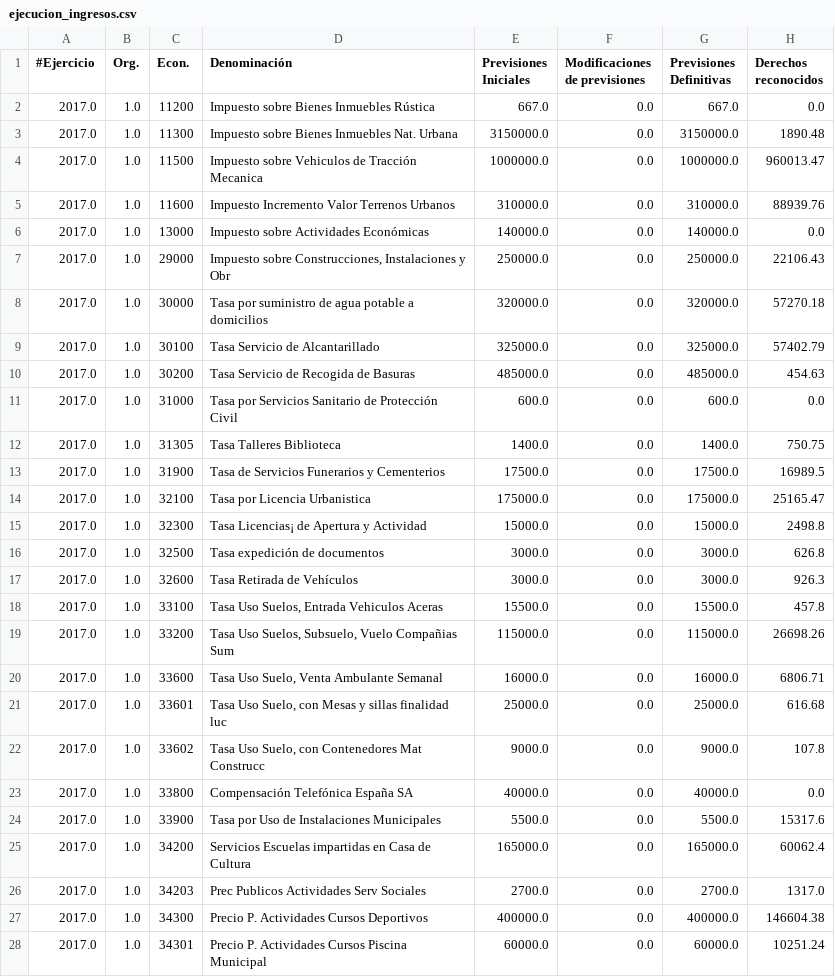
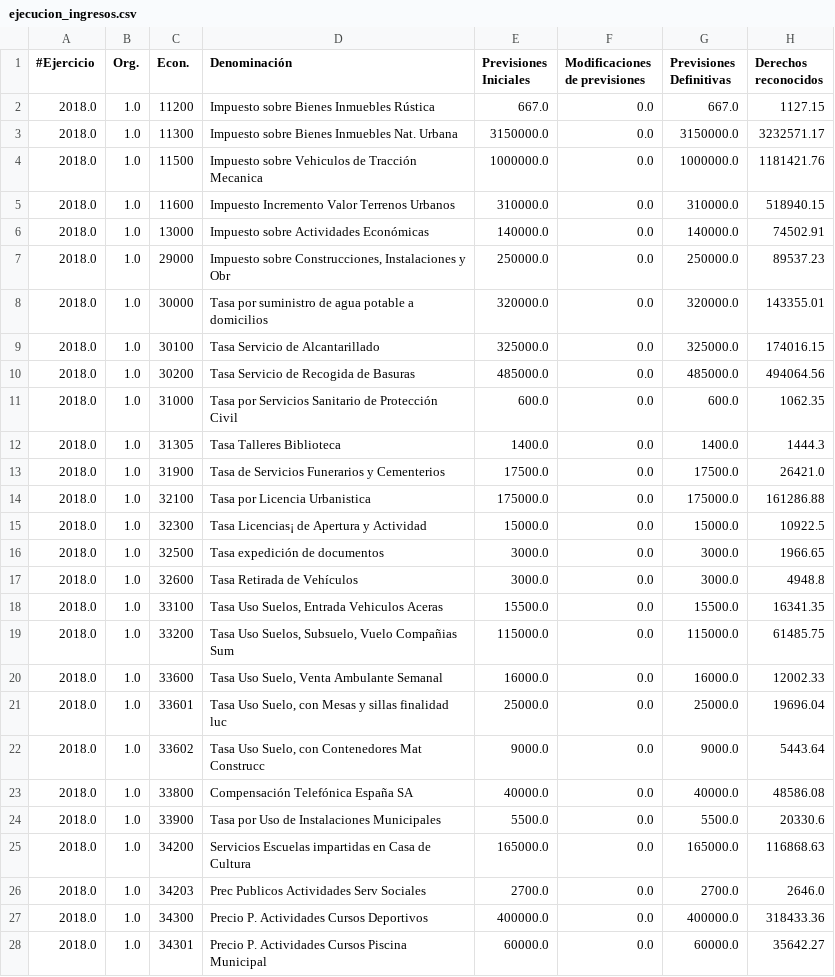
Before and after one commit to civio/presupuesto-moralzarzal, a CSV file: data/es/municipio/2018/ejecucion_ingresos.csv, drawn as a sheet; only a part is shown; the diff covers the shown part only.

```diff
--- a/data/es/municipio/2018/ejecucion_ingresos.csv
+++ b/data/es/municipio/2018/ejecucion_ingresos.csv
@@ -1,28 +1,28 @@
 #Ejercicio,Org.,Econ.,Denominación,Previsiones Iniciales,Modificaciones de previsiones,Previsiones Definitivas,Derechos reconocidos
-2017.0,1.0,11200,Impuesto sobre Bienes Inmuebles Rústica,667.0,0.0,667.0,0.0
-2017.0,1.0,11300,Impuesto sobre Bienes Inmuebles Nat. Urbana,3150000.0,0.0,3150000.0,1890.48
-2017.0,1.0,11500,Impuesto sobre Vehiculos de Tracción Mecanica,1000000.0,0.0,1000000.0,960013.47
-2017.0,1.0,11600,Impuesto Incremento Valor Terrenos Urbanos,310000.0,0.0,310000.0,88939.76
-2017.0,1.0,13000,Impuesto sobre Actividades Económicas,140000.0,0.0,140000.0,0.0
-2017.0,1.0,29000,"Impuesto sobre Construcciones, Instalaciones y Obr",250000.0,0.0,250000.0,22106.43
-2017.0,1.0,30000,Tasa por suministro de agua potable a domicilios,320000.0,0.0,320000.0,57270.18
-2017.0,1.0,30100,Tasa Servicio de Alcantarillado,325000.0,0.0,325000.0,57402.79
-2017.0,1.0,30200,Tasa Servicio de Recogida de Basuras,485000.0,0.0,485000.0,454.63
-2017.0,1.0,31000,Tasa por Servicios Sanitario de Protección Civil,600.0,0.0,600.0,0.0
-2017.0,1.0,31305,Tasa Talleres Biblioteca,1400.0,0.0,1400.0,750.75
-2017.0,1.0,31900,Tasa de Servicios Funerarios y Cementerios,17500.0,0.0,17500.0,16989.5
-2017.0,1.0,32100,Tasa por Licencia Urbanistica,175000.0,0.0,175000.0,25165.47
-2017.0,1.0,32300,Tasa Licencias¡ de Apertura y Actividad,15000.0,0.0,15000.0,2498.8
-2017.0,1.0,32500,Tasa expedición de documentos,3000.0,0.0,3000.0,626.8
-2017.0,1.0,32600,Tasa Retirada de Vehículos,3000.0,0.0,3000.0,926.3
-2017.0,1.0,33100,"Tasa Uso Suelos, Entrada Vehiculos Aceras",15500.0,0.0,15500.0,457.8
-2017.0,1.0,33200,"Tasa Uso Suelos, Subsuelo, Vuelo Compañias Sum",115000.0,0.0,115000.0,26698.26
-2017.0,1.0,33600,"Tasa Uso Suelo, Venta Ambulante Semanal",16000.0,0.0,16000.0,6806.71
-2017.0,1.0,33601,"Tasa Uso Suelo, con Mesas y sillas finalidad luc",25000.0,0.0,25000.0,616.68
-2017.0,1.0,33602,"Tasa Uso Suelo, con Contenedores Mat Construcc",9000.0,0.0,9000.0,107.8
-2017.0,1.0,33800,Compensación Telefónica España SA,40000.0,0.0,40000.0,0.0
-2017.0,1.0,33900,Tasa por Uso de Instalaciones Municipales,5500.0,0.0,5500.0,15317.6
-2017.0,1.0,34200,Servicios  Escuelas impartidas en Casa de Cultura,165000.0,0.0,165000.0,60062.4
-2017.0,1.0,34203,Prec Publicos Actividades Serv Sociales,2700.0,0.0,2700.0,1317.0
-2017.0,1.0,34300,Precio P. Actividades Cursos Deportivos,400000.0,0.0,400000.0,146604.38
-2017.0,1.0,34301,Precio P. Actividades Cursos Piscina Municipal,60000.0,0.0,60000.0,10251.24
+2018.0,1.0,11200,Impuesto sobre Bienes Inmuebles Rústica,667.0,0.0,667.0,1127.15
+2018.0,1.0,11300,Impuesto sobre Bienes Inmuebles Nat. Urbana,3150000.0,0.0,3150000.0,3232571.17
+2018.0,1.0,11500,Impuesto sobre Vehiculos de Tracción Mecanica,1000000.0,0.0,1000000.0,1181421.76
+2018.0,1.0,11600,Impuesto Incremento Valor Terrenos Urbanos,310000.0,0.0,310000.0,518940.15
+2018.0,1.0,13000,Impuesto sobre Actividades Económicas,140000.0,0.0,140000.0,74502.91
+2018.0,1.0,29000,"Impuesto sobre Construcciones, Instalaciones y Obr",250000.0,0.0,250000.0,89537.23
+2018.0,1.0,30000,Tasa por suministro de agua potable a domicilios,320000.0,0.0,320000.0,143355.01
+2018.0,1.0,30100,Tasa Servicio de Alcantarillado,325000.0,0.0,325000.0,174016.15
+2018.0,1.0,30200,Tasa Servicio de Recogida de Basuras,485000.0,0.0,485000.0,494064.56
+2018.0,1.0,31000,Tasa por Servicios Sanitario de Protección Civil,600.0,0.0,600.0,1062.35
+2018.0,1.0,31305,Tasa Talleres Biblioteca,1400.0,0.0,1400.0,1444.3
+2018.0,1.0,31900,Tasa de Servicios Funerarios y Cementerios,17500.0,0.0,17500.0,26421.0
+2018.0,1.0,32100,Tasa por Licencia Urbanistica,175000.0,0.0,175000.0,161286.88
+2018.0,1.0,32300,Tasa Licencias¡ de Apertura y Actividad,15000.0,0.0,15000.0,10922.5
+2018.0,1.0,32500,Tasa expedición de documentos,3000.0,0.0,3000.0,1966.65
+2018.0,1.0,32600,Tasa Retirada de Vehículos,3000.0,0.0,3000.0,4948.8
+2018.0,1.0,33100,"Tasa Uso Suelos, Entrada Vehiculos Aceras",15500.0,0.0,15500.0,16341.35
+2018.0,1.0,33200,"Tasa Uso Suelos, Subsuelo, Vuelo Compañias Sum",115000.0,0.0,115000.0,61485.75
+2018.0,1.0,33600,"Tasa Uso Suelo, Venta Ambulante Semanal",16000.0,0.0,16000.0,12002.33
+2018.0,1.0,33601,"Tasa Uso Suelo, con Mesas y sillas finalidad luc",25000.0,0.0,25000.0,19696.04
+2018.0,1.0,33602,"Tasa Uso Suelo, con Contenedores Mat Construcc",9000.0,0.0,9000.0,5443.64
+2018.0,1.0,33800,Compensación Telefónica España SA,40000.0,0.0,40000.0,48586.08
+2018.0,1.0,33900,Tasa por Uso de Instalaciones Municipales,5500.0,0.0,5500.0,20330.6
+2018.0,1.0,34200,Servicios  Escuelas impartidas en Casa de Cultura,165000.0,0.0,165000.0,116868.63
+2018.0,1.0,34203,Prec Publicos Actividades Serv Sociales,2700.0,0.0,2700.0,2646.0
+2018.0,1.0,34300,Precio P. Actividades Cursos Deportivos,400000.0,0.0,400000.0,318433.36
+2018.0,1.0,34301,Precio P. Actividades Cursos Piscina Municipal,60000.0,0.0,60000.0,35642.27
```
Also changed, not shown: 6 added rows, 1 removed row and 63 edited cells elsewhere in this file, data/es/municipio/2018/ejecucion_gastos.csv, 1 other file.
